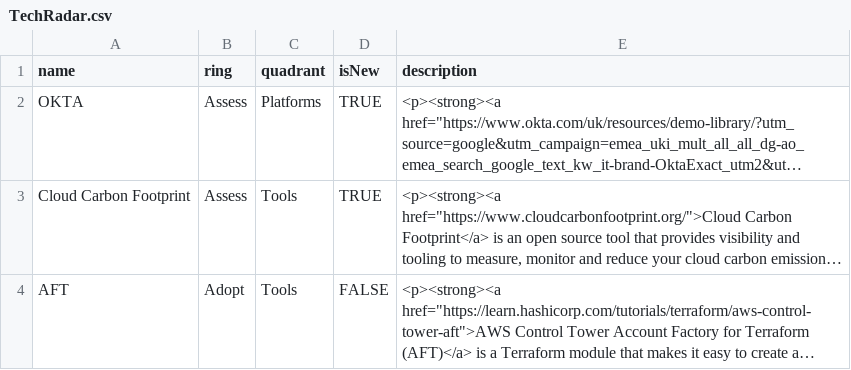
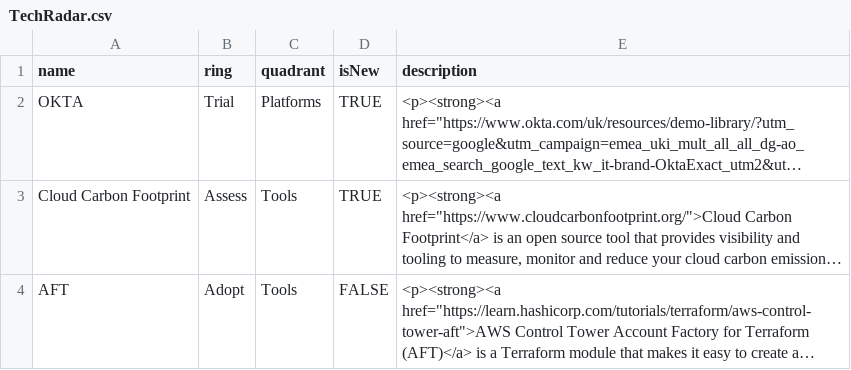
Before and after one commit to ldouchy-bl/tech-radar, a CSV file: TechRadar.csv, drawn as a sheet; only a part is shown; long unchanged cells end in …; the diff names each change by its address in the sheet, - before the commit and + after, or states it on an @@ line.

Commit message:
Update TechRadar.csv

```diff
--- a/TechRadar.csv
+++ b/TechRadar.csv
-B2 (ring): Assess
+B2 (ring): Trial
```
